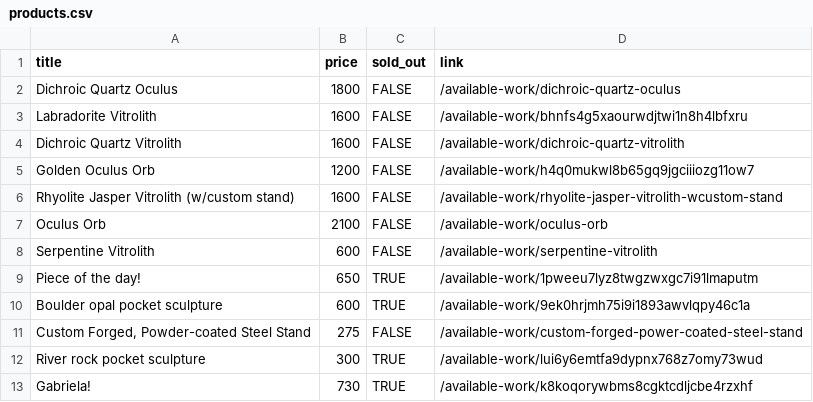
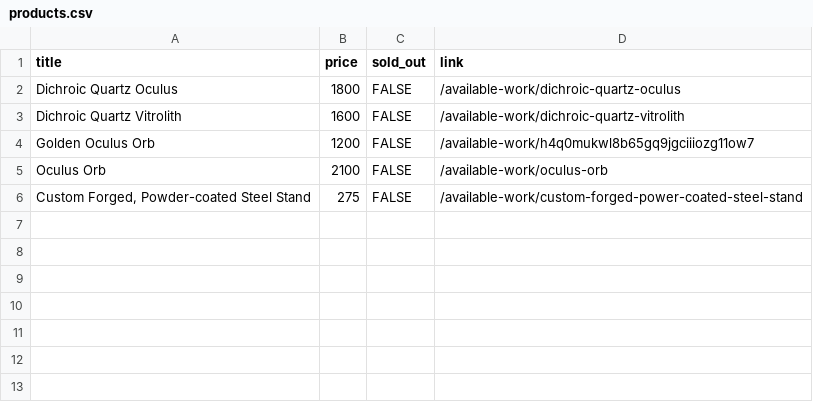
Before and after one commit to hadley/available-work, a CSV file: products.csv, drawn as a sheet.

Commit message:
https://github.com/hadley/available-work/actions/runs/45748225966

```diff
--- a/products.csv
+++ b/products.csv
@@ -2,12 +2,5 @@
 "Dichroic Quartz Oculus",1800,FALSE,"/available-work/dichroic-quartz-oculus"
-"Labradorite Vitrolith",1600,FALSE,"/available-work/bhnfs4g5xaourwdjtwi1n8h4lbfxru"
 "Dichroic Quartz Vitrolith",1600,FALSE,"/available-work/dichroic-quartz-vitrolith"
 "Golden Oculus Orb",1200,FALSE,"/available-work/h4q0mukwl8b65gq9jgciiiozg11ow7"
-"Rhyolite Jasper Vitrolith (w/custom stand)",1600,FALSE,"/available-work/rhyolite-jasper-vitrolith-wcustom-stand"
 "Oculus Orb",2100,FALSE,"/available-work/oculus-orb"
-"Serpentine Vitrolith",600,FALSE,"/available-work/serpentine-vitrolith"
-"Piece of the day!",650,TRUE,"/available-work/1pweeu7lyz8twgzwxgc7i91lmaputm"
-"Boulder opal pocket sculpture",600,TRUE,"/available-work/9ek0hrjmh75i9i1893awvlqpy46c1a"
 "Custom Forged, Powder-coated Steel Stand",275,FALSE,"/available-work/custom-forged-power-coated-steel-stand"
-"River rock pocket sculpture",300,TRUE,"/available-work/lui6y6emtfa9dypnx768z7omy73wud"
-"Gabriela!",730,TRUE,"/available-work/k8koqorywbms8cgktcdljcbe4rzxhf"
```
